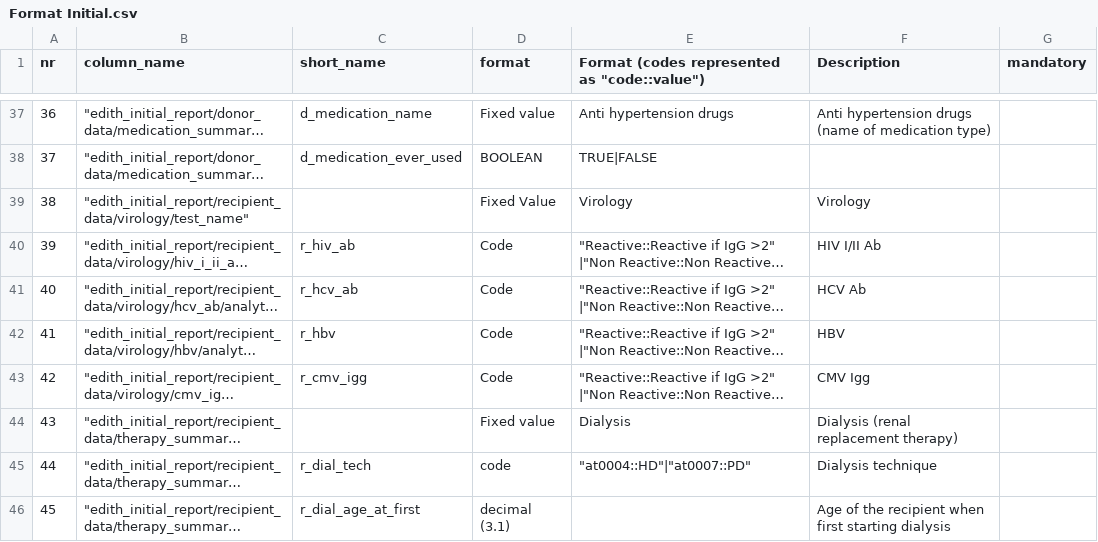
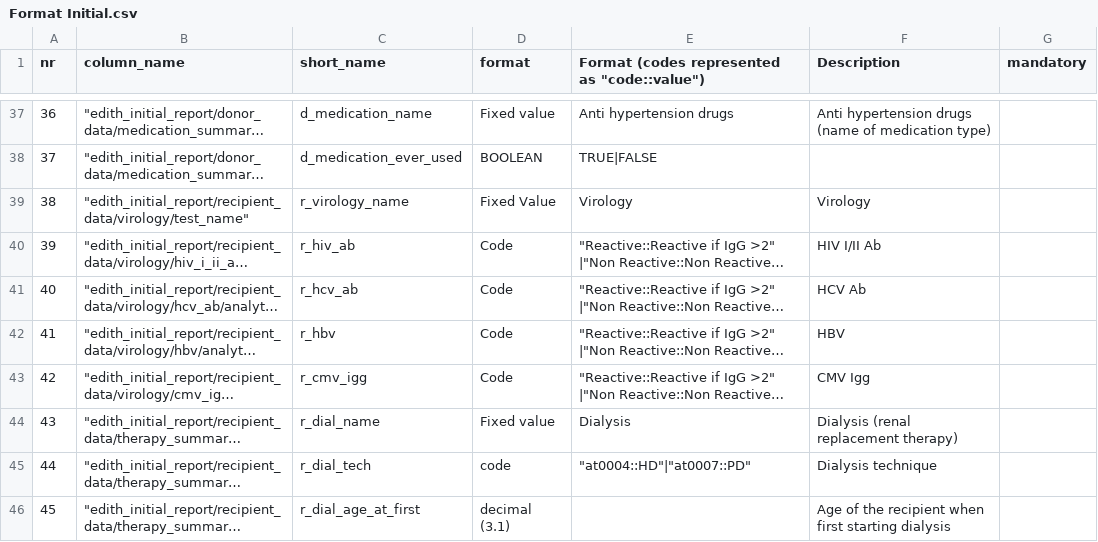
Before and after one commit to edith-project/deceased-registry, a CSV file: Pathfinder/Import/Definition/Format Initial.csv, drawn as a sheet; only a part is shown, gaps mark what is left out; long unchanged cells end in …; the diff covers the shown part only; the diff names each change by its address in the sheet, - before the commit and + after, or states it on an @@ line.

```diff
--- a/Pathfinder/Import/Definition/Format Initial.csv
+++ b/Pathfinder/Import/Definition/Format Initial.csv
-C39 (short_name): (empty)
+C39 (short_name): r_virology_name
-C44 (short_name): (empty)
+C44 (short_name): r_dial_name
```
Also changed, not shown: 37 edited cells elsewhere in this file, 9 other files.
